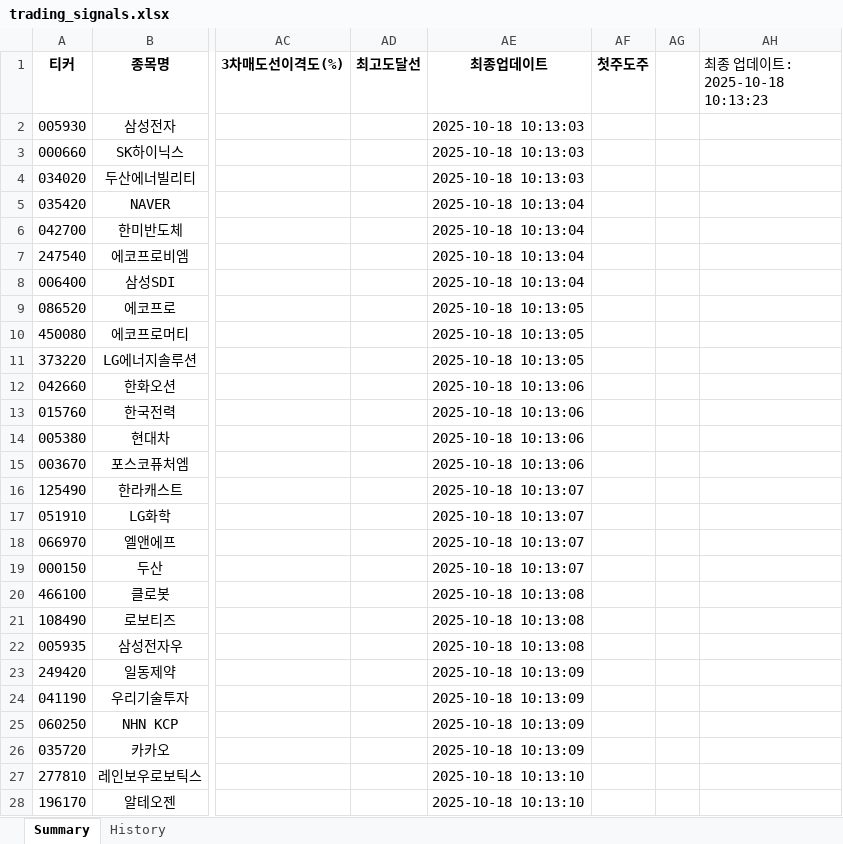
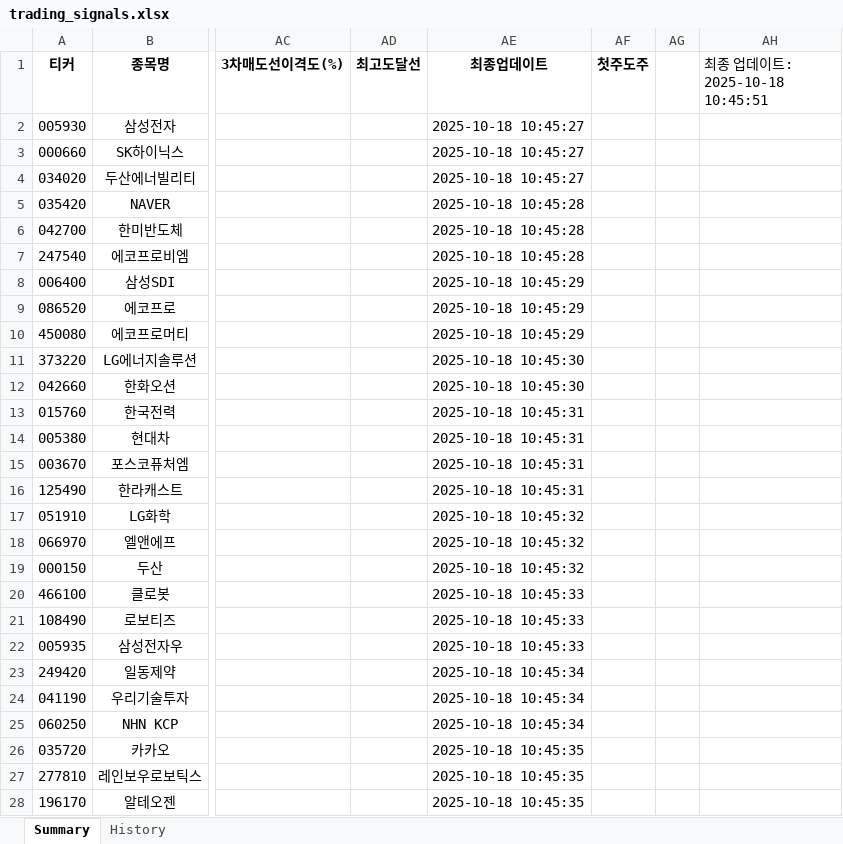
Before and after one commit to Logani-bot/S12, an Excel workbook: output/trading_signals.xlsx, sheet Summary, drawn as a sheet; only a part is shown, gaps mark what is left out; values as stored, in another font and other column widths than the file's, no borders; the diff covers the shown part only; the diff names each change by its address in the sheet, - before the commit and + after, or states it on an @@ line.

```diff
--- a/output/trading_signals.xlsx (sheet Summary)
+++ b/output/trading_signals.xlsx (sheet Summary)
-AH1: 최종 업데이트: 2025-10-18 10:13:23
+AH1: 최종 업데이트: 2025-10-18 10:45:51
-AE2:AE4 (최종업데이트): 2025-10-18 10:13:03
+AE2:AE4 (최종업데이트): 2025-10-18 10:45:27
-AE5:AE7 (최종업데이트): 2025-10-18 10:13:04
+AE5:AE7 (최종업데이트): 2025-10-18 10:45:28
-AE8 (최종업데이트): 2025-10-18 10:13:04
+AE8 (최종업데이트): 2025-10-18 10:45:29
-AE9:AE10 (최종업데이트): 2025-10-18 10:13:05
+AE9:AE10 (최종업데이트): 2025-10-18 10:45:29
-AE11 (최종업데이트): 2025-10-18 10:13:05
+AE11 (최종업데이트): 2025-10-18 10:45:30
-AE12 (최종업데이트): 2025-10-18 10:13:06
+AE12 (최종업데이트): 2025-10-18 10:45:30
-AE13:AE15 (최종업데이트): 2025-10-18 10:13:06
+AE13:AE15 (최종업데이트): 2025-10-18 10:45:31
-AE16 (최종업데이트): 2025-10-18 10:13:07
+AE16 (최종업데이트): 2025-10-18 10:45:31
-AE17:AE19 (최종업데이트): 2025-10-18 10:13:07
+AE17:AE19 (최종업데이트): 2025-10-18 10:45:32
-AE20:AE22 (최종업데이트): 2025-10-18 10:13:08
+AE20:AE22 (최종업데이트): 2025-10-18 10:45:33
-AE23:AE25 (최종업데이트): 2025-10-18 10:13:09
+AE23:AE25 (최종업데이트): 2025-10-18 10:45:34
-AE26 (최종업데이트): 2025-10-18 10:13:09
+AE26 (최종업데이트): 2025-10-18 10:45:35
-AE27:AE28 (최종업데이트): 2025-10-18 10:13:10
+AE27:AE28 (최종업데이트): 2025-10-18 10:45:35
```
Also changed, not shown: 45 edited cells elsewhere in this sheet, 3 other files.
